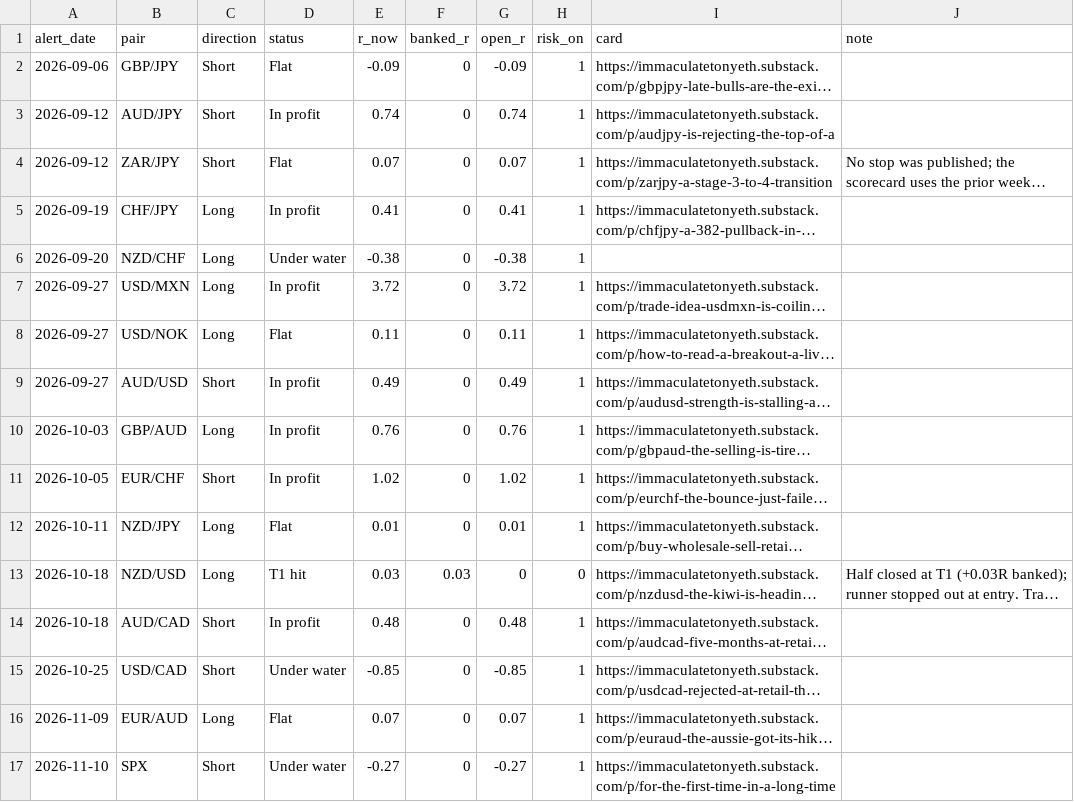
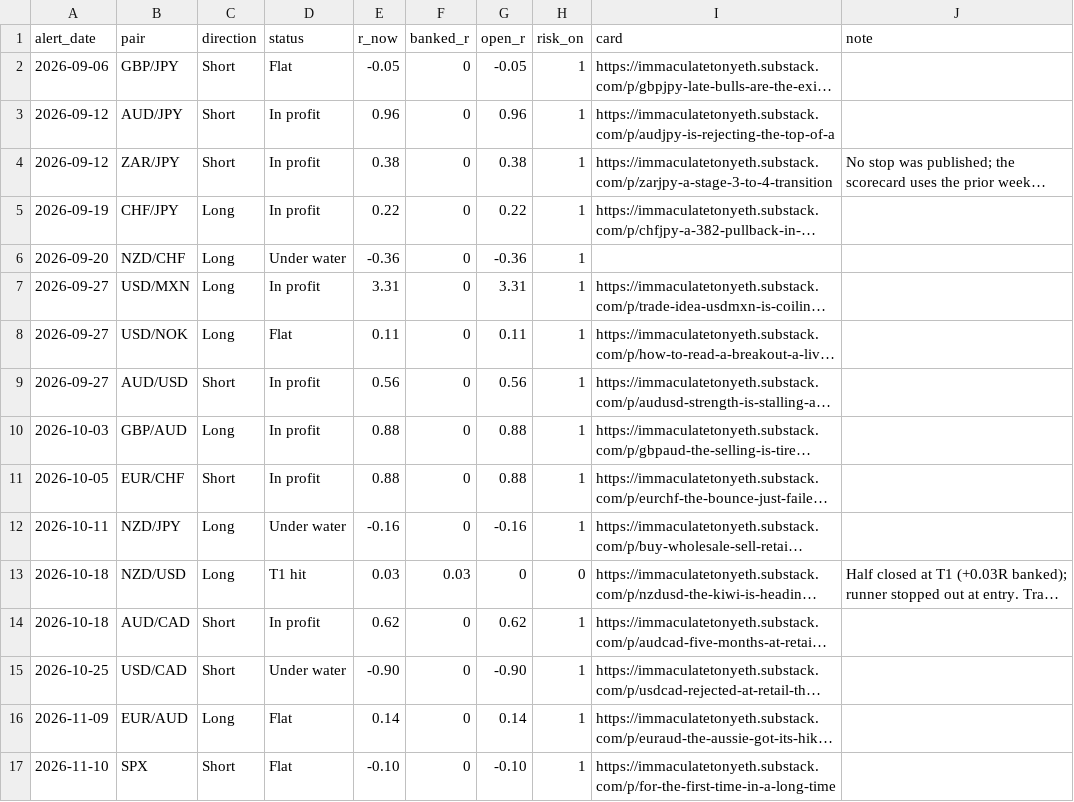
Before and after one commit to HolisticTrader/holistic-market-pulse, a CSV file: scorecard/public.csv, drawn as a sheet; long unchanged cells end in …; the diff names each change by its address in the sheet, - before the commit and + after, or states it on an @@ line.

```diff
--- a/scorecard/public.csv
+++ b/scorecard/public.csv
-E2 (r_now): -0.09
+E2 (r_now): -0.05
-G2 (open_r): -0.09
+G2 (open_r): -0.05
-E3 (r_now): 0.74
+E3 (r_now): 0.96
-G3 (open_r): 0.74
+G3 (open_r): 0.96
-D4 (status): Flat
+D4 (status): In profit
-E4 (r_now): 0.07
+E4 (r_now): 0.38
-G4 (open_r): 0.07
+G4 (open_r): 0.38
-E5 (r_now): 0.41
+E5 (r_now): 0.22
-G5 (open_r): 0.41
+G5 (open_r): 0.22
-E6 (r_now): -0.38
+E6 (r_now): -0.36
-G6 (open_r): -0.38
+G6 (open_r): -0.36
-E7 (r_now): 3.72
+E7 (r_now): 3.31
-G7 (open_r): 3.72
+G7 (open_r): 3.31
-E9 (r_now): 0.49
+E9 (r_now): 0.56
-G9 (open_r): 0.49
+G9 (open_r): 0.56
-E10 (r_now): 0.76
+E10 (r_now): 0.88
-G10 (open_r): 0.76
+G10 (open_r): 0.88
-E11 (r_now): 1.02
+E11 (r_now): 0.88
-G11 (open_r): 1.02
+G11 (open_r): 0.88
-D12 (status): Flat
+D12 (status): Under water
-E12 (r_now): 0.01
+E12 (r_now): -0.16
-G12 (open_r): 0.01
+G12 (open_r): -0.16
-E14 (r_now): 0.48
+E14 (r_now): 0.62
-G14 (open_r): 0.48
+G14 (open_r): 0.62
-E15 (r_now): -0.85
+E15 (r_now): -0.90
-G15 (open_r): -0.85
+G15 (open_r): -0.90
-E16 (r_now): 0.07
+E16 (r_now): 0.14
-G16 (open_r): 0.07
+G16 (open_r): 0.14
-D17 (status): Under water
+D17 (status): Flat
-E17 (r_now): -0.27
+E17 (r_now): -0.10
-G17 (open_r): -0.27
+G17 (open_r): -0.10
```
Also changed, not shown: scorecard/trade_alerts.csv, 1 other file.
